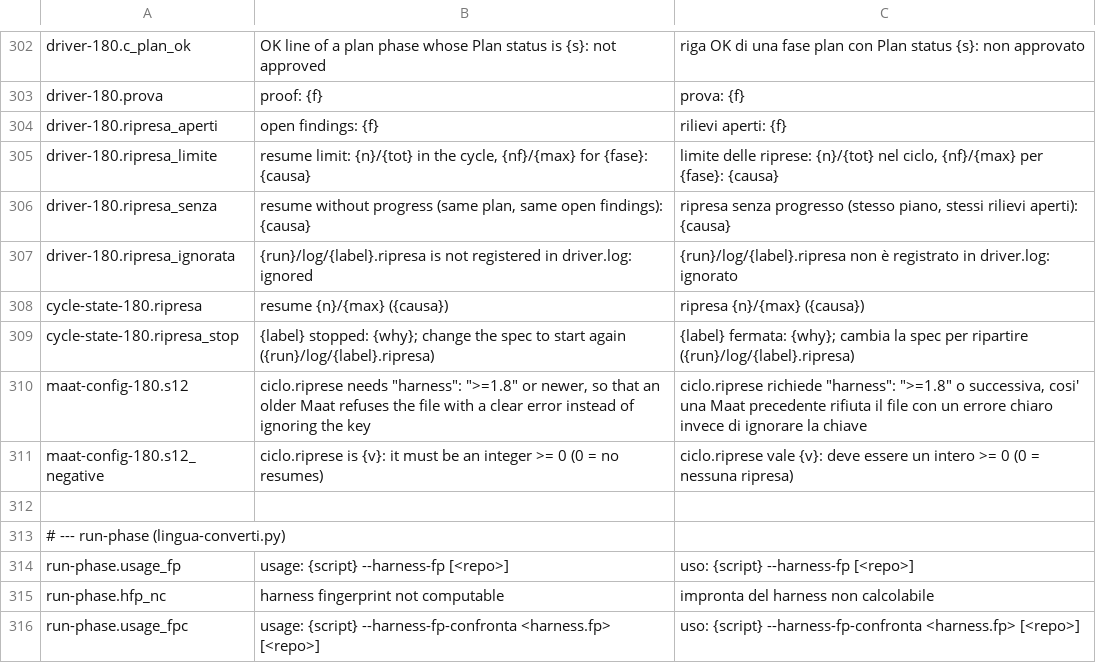
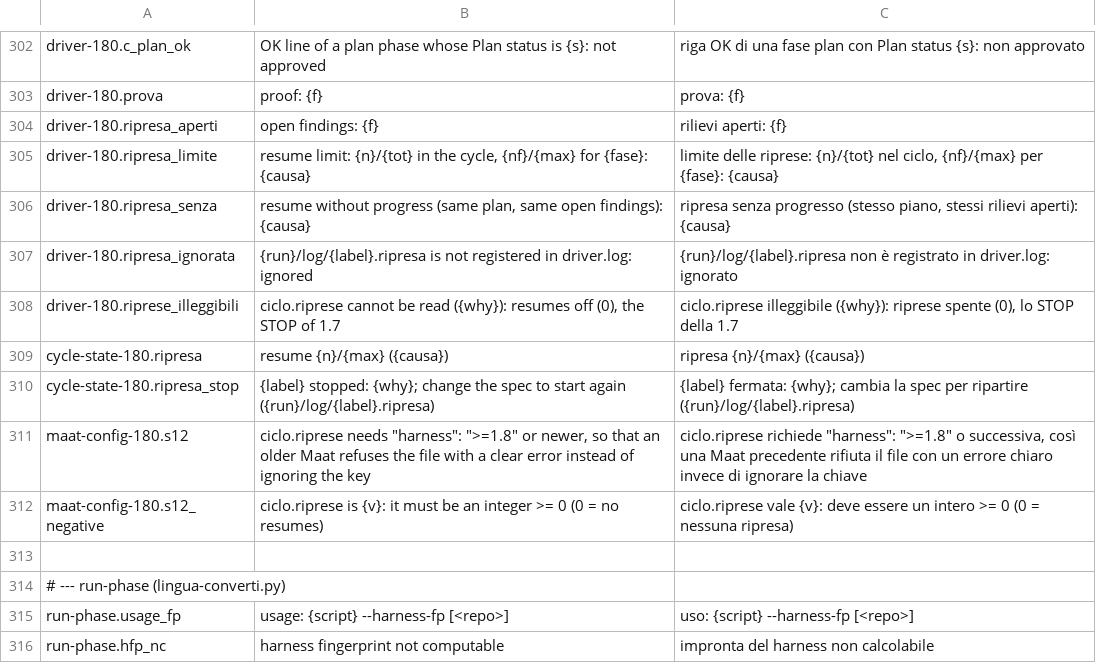
Before and after one commit to Diegoiorio/maat, a TSV file: plugins/maat/scripts/lib/messages.tsv, drawn as a sheet; only a part is shown, gaps mark what is left out; the shorter side is filled out with more unchanged rows.

```diff
--- a/plugins/maat/scripts/lib/messages.tsv
+++ b/plugins/maat/scripts/lib/messages.tsv
@@ -307,5 +307,6 @@ driver-180.ripresa_senza	resume without progress (same plan, same open findings)
 driver-180.ripresa_ignorata	{run}/log/{label}.ripresa is not registered in driver.log: ignored	{run}/log/{label}.ripresa non è registrato in driver.log: ignorato
+driver-180.riprese_illeggibili	ciclo.riprese cannot be read ({why}): resumes off (0), the STOP of 1.7	ciclo.riprese illeggibile ({why}): riprese spente (0), lo STOP della 1.7
 cycle-state-180.ripresa	resume {n}/{max} ({causa})	ripresa {n}/{max} ({causa})
 cycle-state-180.ripresa_stop	{label} stopped: {why}; change the spec to start again ({run}/log/{label}.ripresa)	{label} fermata: {why}; cambia la spec per ripartire ({run}/log/{label}.ripresa)
-maat-config-180.s12	ciclo.riprese needs "harness": ">=1.8" or newer, so that an older Maat refuses the file with a clear error instead of ignoring the key	ciclo.riprese richiede "harness": ">=1.8" o successiva, cosi' una Maat precedente rifiuta il file con un errore chiaro invece di ignorare la chiave
+maat-config-180.s12	ciclo.riprese needs "harness": ">=1.8" or newer, so that an older Maat refuses the file with a clear error instead of ignoring the key	ciclo.riprese richiede "harness": ">=1.8" o successiva, così una Maat precedente rifiuta il file con un errore chiaro invece di ignorare la chiave
 maat-config-180.s12_negative	ciclo.riprese is {v}: it must be an integer >= 0 (0 = no resumes)	ciclo.riprese vale {v}: deve essere un intero >= 0 (0 = nessuna ripresa)
```
Also changed, not shown: 3 other files.
